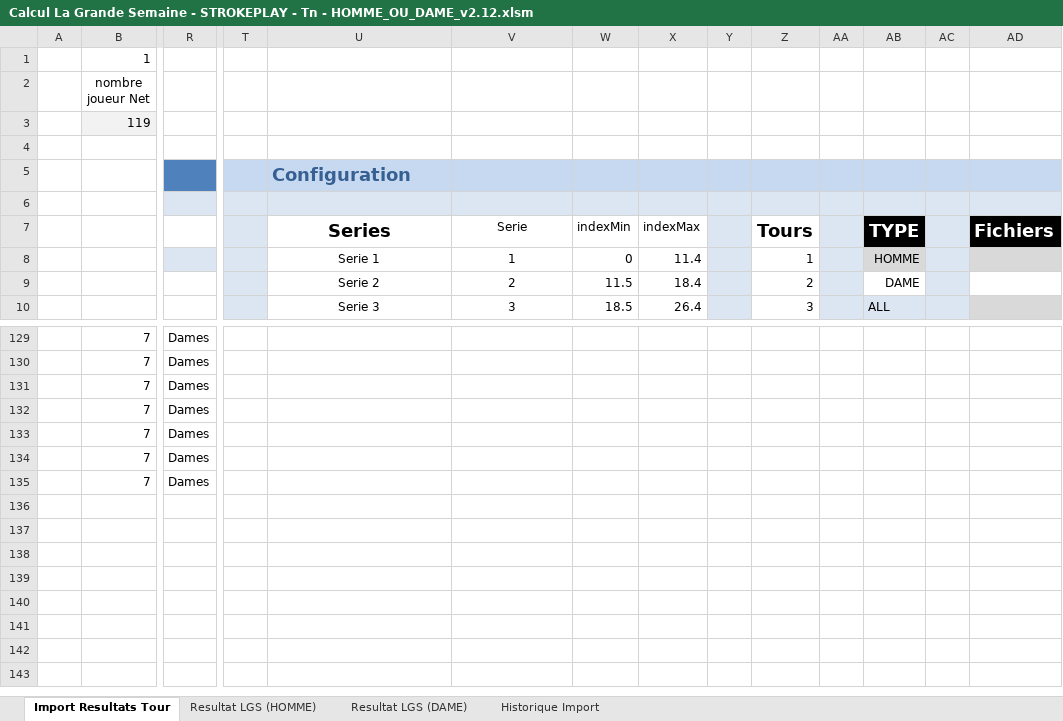
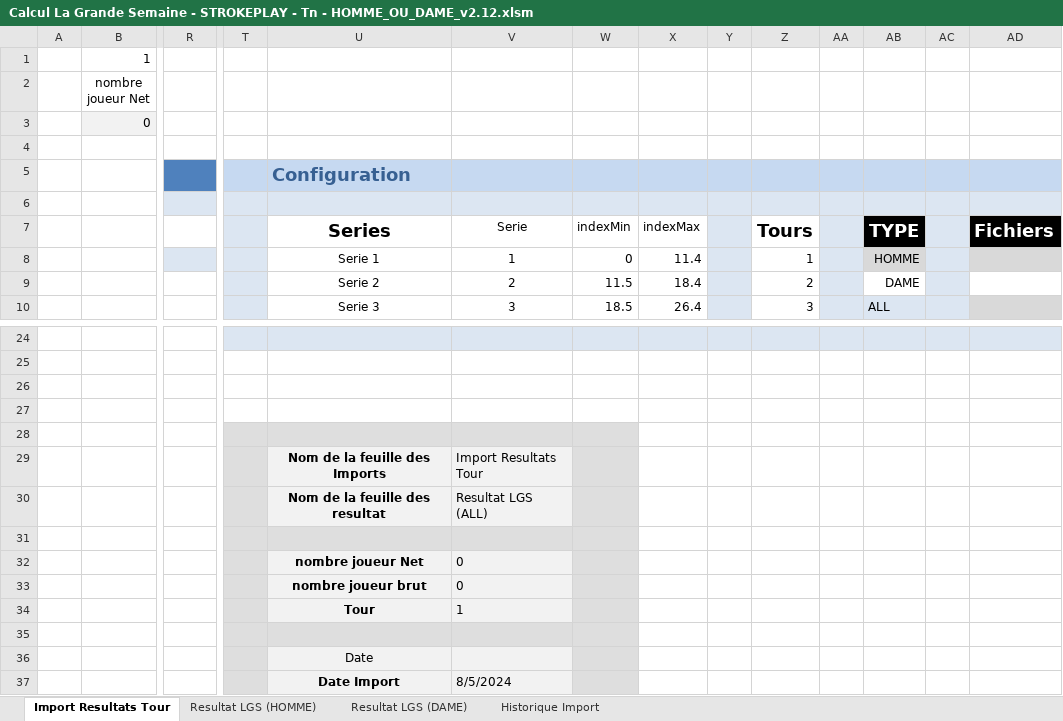
Before and after one commit to joffroy59/golf-asglm-lgs, an Excel workbook: Calcul La Grande Semaine - STROKEPLAY - Tn - HOMME_OU_DAME_v2.12.xlsm, sheet Import Resultats Tour, drawn as a sheet; only a part is shown, gaps mark what is left out; values as stored, in another font and other column widths than the file's, no borders; charts and pictures and table styles not drawn; removed rows and columns are numbered as before the commit, all else as after; rows hold the shown columns only; the diff covers the shown part only; the diff names each change by its address in the sheet, - before the commit and + after, or states it on an @@ line.

```diff
--- a/Calcul La Grande Semaine - STROKEPLAY - Tn - HOMME_OU_DAME_v2.12.xlsm (sheet Import Resultats Tour)
+++ b/Calcul La Grande Semaine - STROKEPLAY - Tn - HOMME_OU_DAME_v2.12.xlsm (sheet Import Resultats Tour)
-row 3:  | 119
+row 3:  | 0
-row 24:  | 7 | Dames
+row 24: (empty)
-T24:AD24 fill: none
+T24:AD24 fill: #DCE6F2
-row 25:  | 7 | Dames
+row 25: (empty)
-row 26:  | 7 | Dames
+row 26: (empty)
-row 27:  | 7 | Dames
+row 27: (empty)
-row 28:  | 7 | Dames
+row 28: (empty)
-T28:W28 fill: none
+T28:W28 fill: #DEDEDE
+row 29:  |  |  |  | Nom de la feuille des Imports | Import Resultats Tour
+row 30:  |  |  |  | Nom de la feuille des resultat | Resultat LGS (ALL)
-row 31:  | 7 | Dames
+row 31: (empty)
-T31:W31 fill: none
+T31:W31 fill: #DEDEDE
+row 32:  |  |  |  | nombre joueur Net | 0
+row 33:  |  |  |  | nombre joueur brut | 0
+row 34:  |  |  |  | Tour | 1
-row 35:  | 7 | Dames
+row 35: (empty)
-T35:W35 fill: none
+T35:W35 fill: #DEDEDE
+row 36:  |  |  |  | Date
+row 37:  |  |  |  | Date Import | 8/5/2024
```
Also changed, not shown: 7 added rows, 112 removed rows and 16 edited cells elsewhere in this sheet, sheet Historique Import, charts or pictures.
